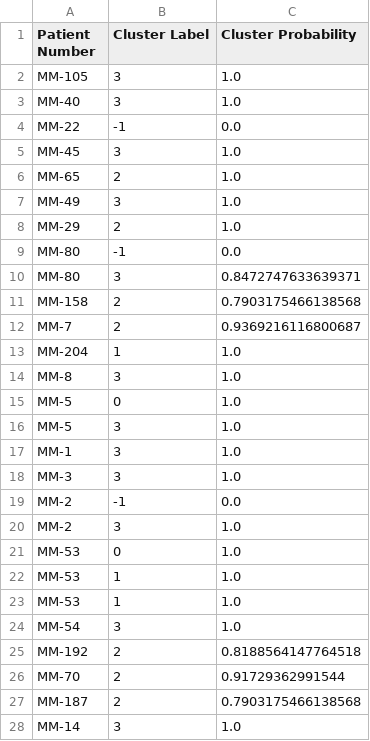
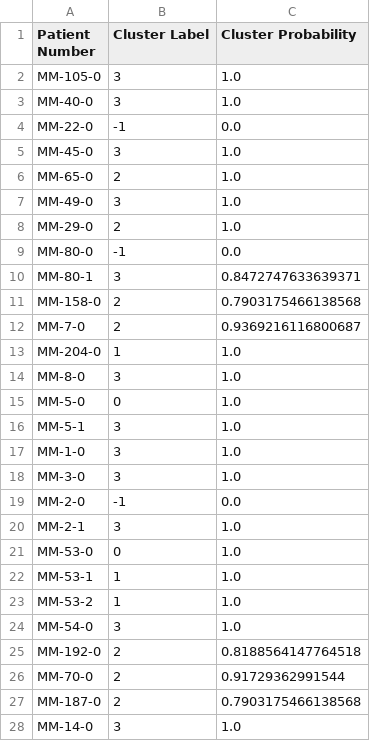
Before and after one commit to cclandau/All4Cure_Practice, a CSV file: hdbscanPairs_log10.csv, drawn as a sheet; only a part is shown; the diff covers the shown part only.

Commit message:
Finished up the distance matrices and running hdbscan

```diff
--- a/hdbscanPairs_log10.csv
+++ b/hdbscanPairs_log10.csv
@@ -1,28 +1,28 @@
 Patient Number, Cluster Label, Cluster Probability
-MM-105, 3, 1.0
-MM-40, 3, 1.0
-MM-22, -1, 0.0
-MM-45, 3, 1.0
-MM-65, 2, 1.0
-MM-49, 3, 1.0
-MM-29, 2, 1.0
-MM-80, -1, 0.0
-MM-80, 3, 0.8472747633639371
-MM-158, 2, 0.7903175466138568
-MM-7, 2, 0.9369216116800687
-MM-204, 1, 1.0
-MM-8, 3, 1.0
-MM-5, 0, 1.0
-MM-5, 3, 1.0
-MM-1, 3, 1.0
-MM-3, 3, 1.0
-MM-2, -1, 0.0
-MM-2, 3, 1.0
-MM-53, 0, 1.0
-MM-53, 1, 1.0
-MM-53, 1, 1.0
-MM-54, 3, 1.0
-MM-192, 2, 0.8188564147764518
-MM-70, 2, 0.91729362991544
-MM-187, 2, 0.7903175466138568
-MM-14, 3, 1.0
+MM-105-0, 3, 1.0
+MM-40-0, 3, 1.0
+MM-22-0, -1, 0.0
+MM-45-0, 3, 1.0
+MM-65-0, 2, 1.0
+MM-49-0, 3, 1.0
+MM-29-0, 2, 1.0
+MM-80-0, -1, 0.0
+MM-80-1, 3, 0.8472747633639371
+MM-158-0, 2, 0.7903175466138568
+MM-7-0, 2, 0.9369216116800687
+MM-204-0, 1, 1.0
+MM-8-0, 3, 1.0
+MM-5-0, 0, 1.0
+MM-5-1, 3, 1.0
+MM-1-0, 3, 1.0
+MM-3-0, 3, 1.0
+MM-2-0, -1, 0.0
+MM-2-1, 3, 1.0
+MM-53-0, 0, 1.0
+MM-53-1, 1, 1.0
+MM-53-2, 1, 1.0
+MM-54-0, 3, 1.0
+MM-192-0, 2, 0.8188564147764518
+MM-70-0, 2, 0.91729362991544
+MM-187-0, 2, 0.7903175466138568
+MM-14-0, 3, 1.0
```
Also changed, not shown: 4 edited cells elsewhere in this file, hdbscanPairs_minmax.csv, hdbscanPairs_pearsons.csv, 7 other files.
